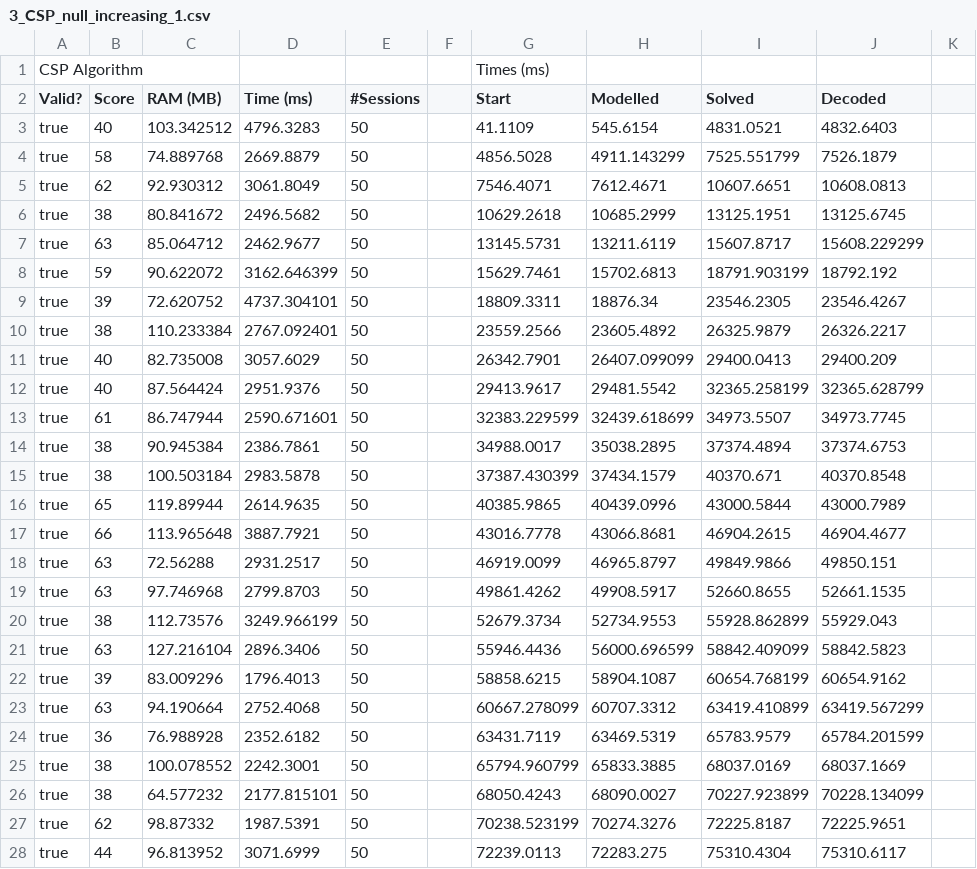
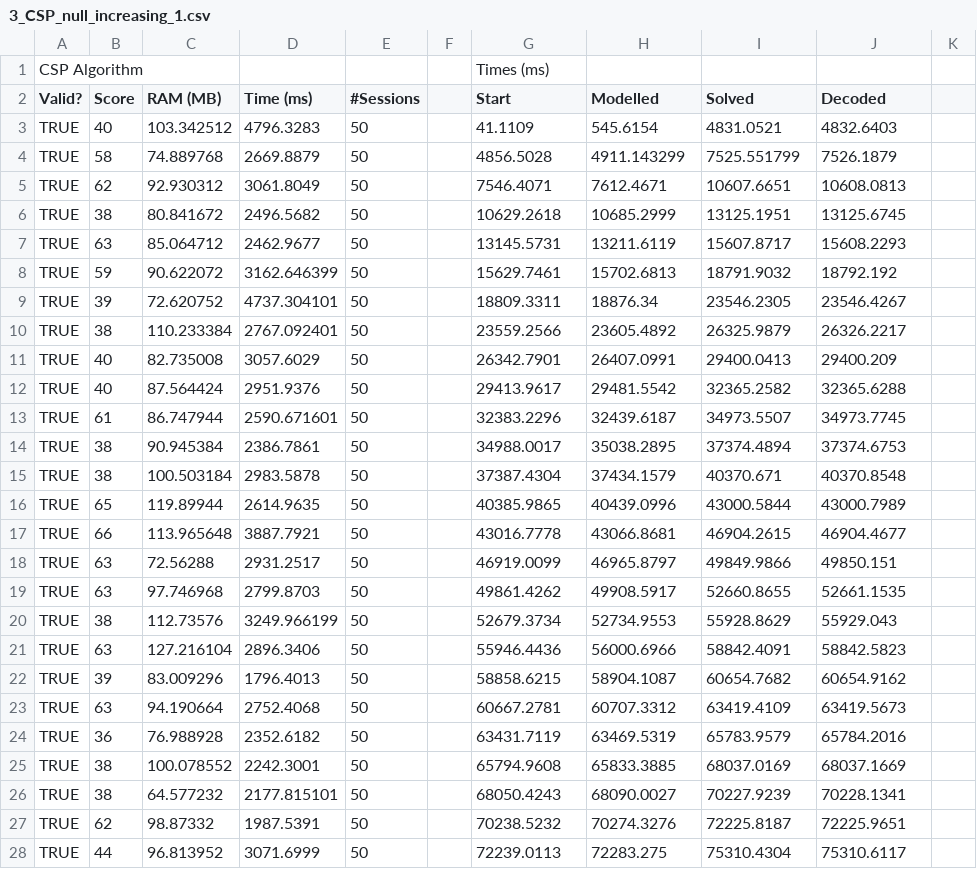
Before and after one commit to aidanbrocklebank/complex-events-scheduler, a CSV file: results/3_CSP_null_increasing_1.csv, drawn as a sheet; only a part is shown; the diff covers the shown part only.

```diff
--- a/results/3_CSP_null_increasing_1.csv
+++ b/results/3_CSP_null_increasing_1.csv
@@ -2,27 +2,27 @@ CSP Algorithm,,,,,,Times (ms),,,,
 Valid?, Score, RAM (MB), Time (ms), #Sessions, , Start, Modelled, Solved, Decoded,
-true,40,103.342512,4796.3283,50, ,41.1109,545.6154,4831.0521,4832.6403,
-true,58,74.889768,2669.8879,50, ,4856.5028,4911.143299,7525.551799,7526.1879,
-true,62,92.930312,3061.8049,50, ,7546.4071,7612.4671,10607.6651,10608.0813,
-true,38,80.841672,2496.5682,50, ,10629.2618,10685.2999,13125.1951,13125.6745,
-true,63,85.064712,2462.9677,50, ,13145.5731,13211.6119,15607.8717,15608.229299,
-true,59,90.622072,3162.646399,50, ,15629.7461,15702.6813,18791.903199,18792.192,
-true,39,72.620752,4737.304101,50, ,18809.3311,18876.34,23546.2305,23546.4267,
-true,38,110.233384,2767.092401,50, ,23559.2566,23605.4892,26325.9879,26326.2217,
-true,40,82.735008,3057.6029,50, ,26342.7901,26407.099099,29400.0413,29400.209,
-true,40,87.564424,2951.9376,50, ,29413.9617,29481.5542,32365.258199,32365.628799,
-true,61,86.747944,2590.671601,50, ,32383.229599,32439.618699,34973.5507,34973.7745,
-true,38,90.945384,2386.7861,50, ,34988.0017,35038.2895,37374.4894,37374.6753,
-true,38,100.503184,2983.5878,50, ,37387.430399,37434.1579,40370.671,40370.8548,
-true,65,119.89944,2614.9635,50, ,40385.9865,40439.0996,43000.5844,43000.7989,
-true,66,113.965648,3887.7921,50, ,43016.7778,43066.8681,46904.2615,46904.4677,
-true,63,72.56288,2931.2517,50, ,46919.0099,46965.8797,49849.9866,49850.151,
-true,63,97.746968,2799.8703,50, ,49861.4262,49908.5917,52660.8655,52661.1535,
-true,38,112.73576,3249.966199,50, ,52679.3734,52734.9553,55928.862899,55929.043,
-true,63,127.216104,2896.3406,50, ,55946.4436,56000.696599,58842.409099,58842.5823,
-true,39,83.009296,1796.4013,50, ,58858.6215,58904.1087,60654.768199,60654.9162,
-true,63,94.190664,2752.4068,50, ,60667.278099,60707.3312,63419.410899,63419.567299,
-true,36,76.988928,2352.6182,50, ,63431.7119,63469.5319,65783.9579,65784.201599,
-true,38,100.078552,2242.3001,50, ,65794.960799,65833.3885,68037.0169,68037.1669,
-true,38,64.577232,2177.815101,50, ,68050.4243,68090.0027,70227.923899,70228.134099,
-true,62,98.87332,1987.5391,50, ,70238.523199,70274.3276,72225.8187,72225.9651,
-true,44,96.813952,3071.6999,50, ,72239.0113,72283.275,75310.4304,75310.6117,
+TRUE,40,103.342512,4796.3283,50, ,41.1109,545.6154,4831.0521,4832.6403,
+TRUE,58,74.889768,2669.8879,50, ,4856.5028,4911.143299,7525.551799,7526.1879,
+TRUE,62,92.930312,3061.8049,50, ,7546.4071,7612.4671,10607.6651,10608.0813,
+TRUE,38,80.841672,2496.5682,50, ,10629.2618,10685.2999,13125.1951,13125.6745,
+TRUE,63,85.064712,2462.9677,50, ,13145.5731,13211.6119,15607.8717,15608.2293,
+TRUE,59,90.622072,3162.646399,50, ,15629.7461,15702.6813,18791.9032,18792.192,
+TRUE,39,72.620752,4737.304101,50, ,18809.3311,18876.34,23546.2305,23546.4267,
+TRUE,38,110.233384,2767.092401,50, ,23559.2566,23605.4892,26325.9879,26326.2217,
+TRUE,40,82.735008,3057.6029,50, ,26342.7901,26407.0991,29400.0413,29400.209,
+TRUE,40,87.564424,2951.9376,50, ,29413.9617,29481.5542,32365.2582,32365.6288,
+TRUE,61,86.747944,2590.671601,50, ,32383.2296,32439.6187,34973.5507,34973.7745,
+TRUE,38,90.945384,2386.7861,50, ,34988.0017,35038.2895,37374.4894,37374.6753,
+TRUE,38,100.503184,2983.5878,50, ,37387.4304,37434.1579,40370.671,40370.8548,
+TRUE,65,119.89944,2614.9635,50, ,40385.9865,40439.0996,43000.5844,43000.7989,
+TRUE,66,113.965648,3887.7921,50, ,43016.7778,43066.8681,46904.2615,46904.4677,
+TRUE,63,72.56288,2931.2517,50, ,46919.0099,46965.8797,49849.9866,49850.151,
+TRUE,63,97.746968,2799.8703,50, ,49861.4262,49908.5917,52660.8655,52661.1535,
+TRUE,38,112.73576,3249.966199,50, ,52679.3734,52734.9553,55928.8629,55929.043,
+TRUE,63,127.216104,2896.3406,50, ,55946.4436,56000.6966,58842.4091,58842.5823,
+TRUE,39,83.009296,1796.4013,50, ,58858.6215,58904.1087,60654.7682,60654.9162,
+TRUE,63,94.190664,2752.4068,50, ,60667.2781,60707.3312,63419.4109,63419.5673,
+TRUE,36,76.988928,2352.6182,50, ,63431.7119,63469.5319,65783.9579,65784.2016,
+TRUE,38,100.078552,2242.3001,50, ,65794.9608,65833.3885,68037.0169,68037.1669,
+TRUE,38,64.577232,2177.815101,50, ,68050.4243,68090.0027,70227.9239,70228.1341,
+TRUE,62,98.87332,1987.5391,50, ,70238.5232,70274.3276,72225.8187,72225.9651,
+TRUE,44,96.813952,3071.6999,50, ,72239.0113,72283.275,75310.4304,75310.6117,
```
Also changed, not shown: 2 added rows and 149 edited cells elsewhere in this file, results/1vs3_BF_vs_CSP_[10-10]_1.csv, results/1vs3_BF_vs_CSP_[20-20]_1.csv, 15 other files.
